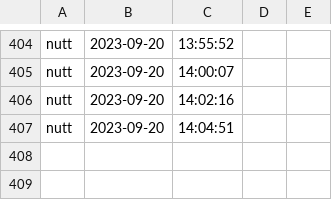
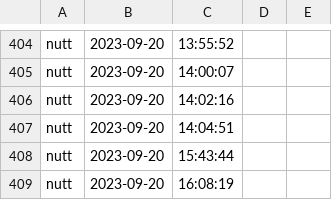
Before and after one commit to newnonsick/CS211-Project, a CSV file: data/logInfo.csv, drawn as a sheet; only a part is shown, gaps mark what is left out.

```diff
--- a/data/logInfo.csv
+++ b/data/logInfo.csv
@@ -407 +407,3 @@ nutt,2023-09-20,14:02:16
 nutt,2023-09-20,14:04:51
+nutt,2023-09-20,15:43:44
+nutt,2023-09-20,16:08:19
```
Also changed, not shown: 3 other files.
